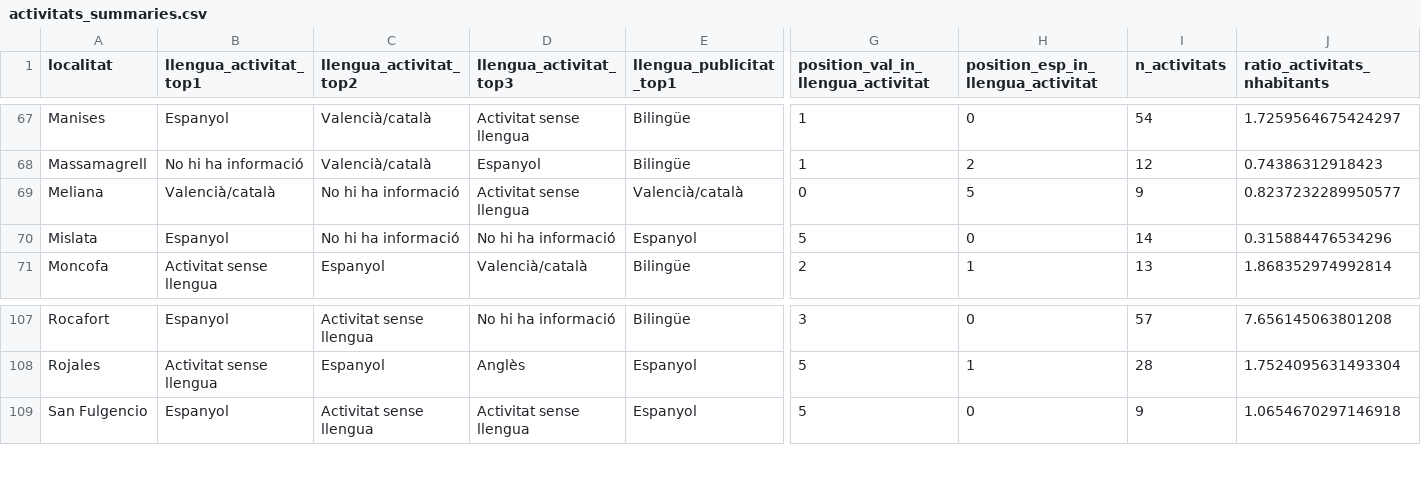
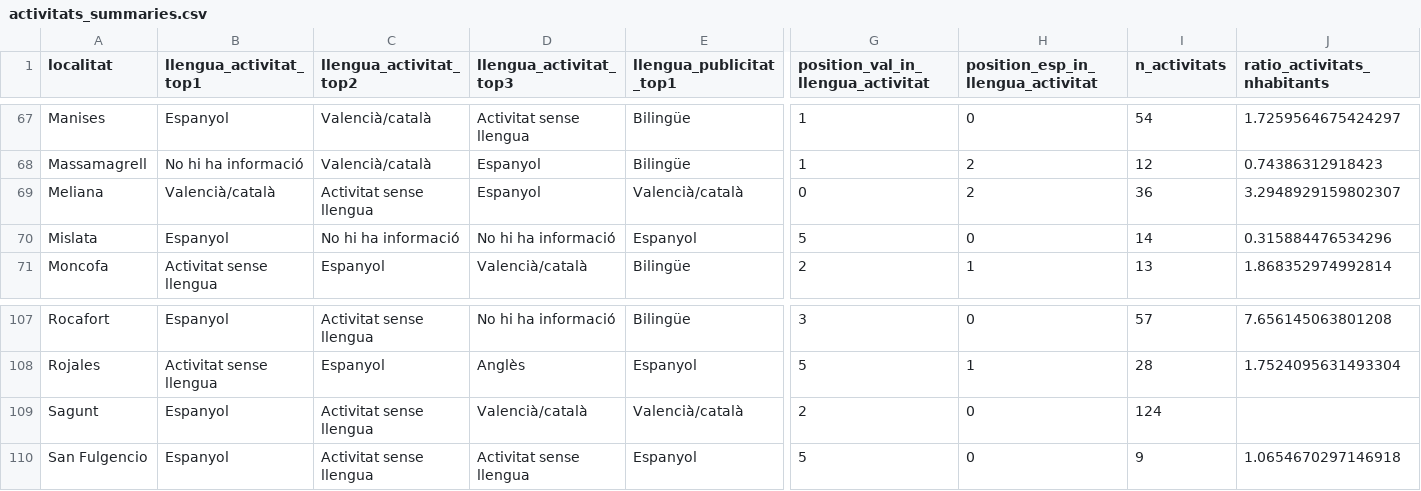
Before and after one commit to JQ-MC/acpv-projecte-linguistic, a CSV file: data/activitats_summaries.csv, drawn as a sheet; only a part is shown, gaps mark what is left out; rows hold the shown columns only; the diff names each change by its address in the sheet, - before the commit and + after, or states it on an @@ line.

Commit message:
sagunt added

```diff
--- a/data/activitats_summaries.csv
+++ b/data/activitats_summaries.csv
-C69 (llengua_activitat_top2): No hi ha informació
+C69 (llengua_activitat_top2): Activitat sense llengua
-D69 (llengua_activitat_top3): Activitat sense llengua
+D69 (llengua_activitat_top3): Espanyol
-H69: 5
+H69: 2
-I69 (n_activitats): 9
+I69 (n_activitats): 36
-J69 (ratio_activitats_nhabitants): 0.8237232289950577
+J69 (ratio_activitats_nhabitants): 3.2948929159802307
+row 109: Sagunt | Espanyol | Activitat sense llengua | Valencià/català | Valencià/català | 2 | 0 | 124
```
Also changed, not shown: 2 other files.
